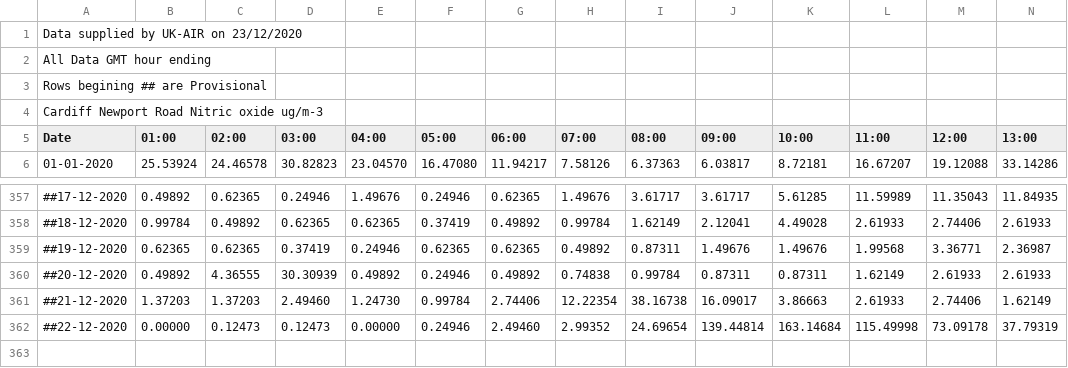
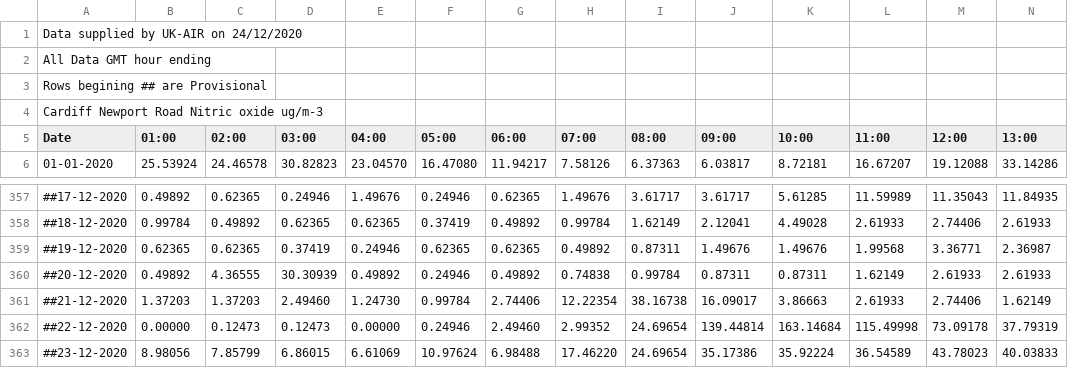
Before and after one commit to rvaughan/air-quality-data, a CSV file: cardiff_newport_road/CNPR_NO_2020.csv, drawn as a sheet; only a part is shown, gaps mark what is left out; rows hold the shown columns only; the diff names each change by its address in the sheet, - before the commit and + after, or states it on an @@ line.

```diff
--- a/cardiff_newport_road/CNPR_NO_2020.csv
+++ b/cardiff_newport_road/CNPR_NO_2020.csv
-A1 (Date): Data supplied by UK-AIR on 23/12/2020
+A1 (Date): Data supplied by UK-AIR on 24/12/2020
+row 363: ##23-12-2020 | 8.98056 | 7.85799 | 6.86015 | 6.61069 | 10.97624 | 6.98488 | 17.46220 | 24.69654 | 35.17386 | 35.92224 | 36.54589 | 43.78023 | 40.03833
```
